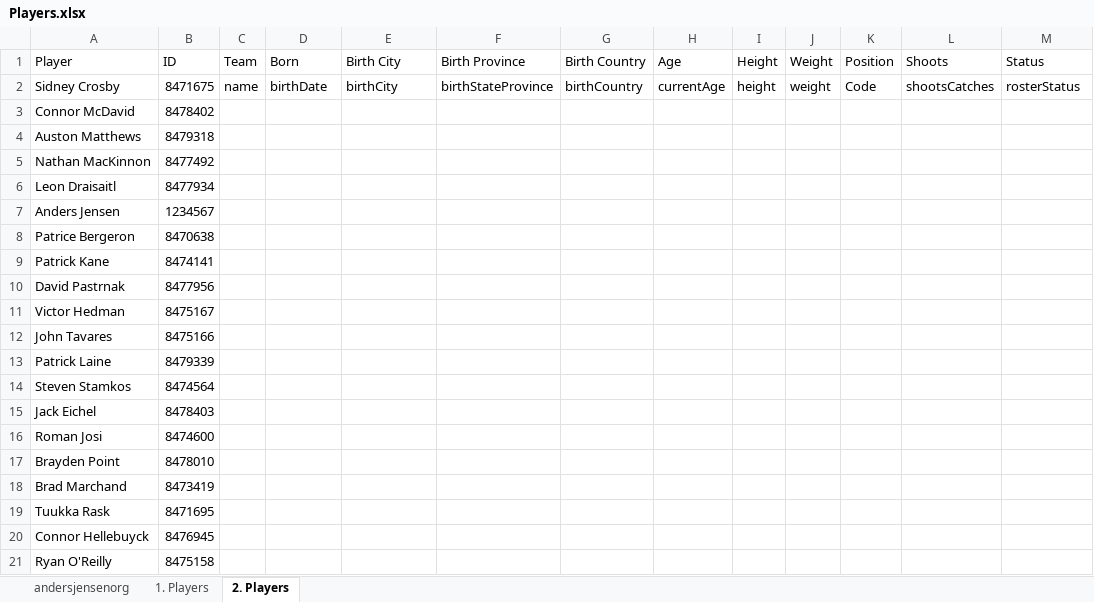
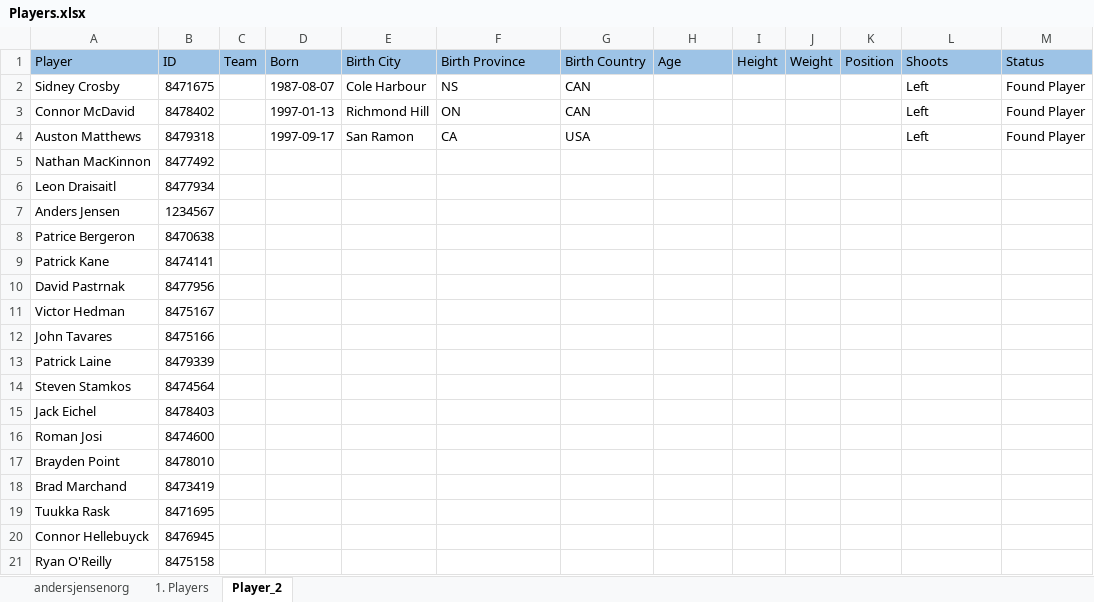
Before and after one commit to Jayavignesh-SolutionTech/Screen_Scarping-API, an Excel workbook: Players.xlsx, sheet Player_2, drawn as a sheet; values as stored, in another font and other column widths than the file's, no borders; the diff names each change by its address in the sheet, - before the commit and + after, or states it on an @@ line.

```diff
--- a/Players.xlsx (sheet Player_2)
+++ b/Players.xlsx (sheet Player_2)
-sheet tab: 2. Players
+sheet tab: Player_2
-A1:M1 fill: none
+A1:M1 fill: #9DC3E6
-C2 (Team): name
+C2 (Team): (empty)
-D2 (Born): birthDate
+D2 (Born): 1987-08-07
-E2 (Birth City): birthCity
+E2 (Birth City): Cole Harbour
-F2 (Birth Province): birthStateProvince
+F2 (Birth Province): NS
-G2 (Birth Country): birthCountry
+G2 (Birth Country): CAN
-H2 (Age): currentAge
+H2 (Age): (empty)
-I2 (Height): height
+I2 (Height): (empty)
-J2 (Weight): weight
+J2 (Weight): (empty)
-K2 (Position): Code
+K2 (Position): (empty)
-L2 (Shoots): shootsCatches
+L2 (Shoots): Left
-M2 (Status): rosterStatus
+M2 (Status): Found Player
-D3 (Born): (empty)
+D3 (Born): 1997-01-13
-E3 (Birth City): (empty)
+E3 (Birth City): Richmond Hill
-F3 (Birth Province): (empty)
+F3 (Birth Province): ON
-G3 (Birth Country): (empty)
+G3 (Birth Country): CAN
-L3:L4 (Shoots): (empty)
+L3:L4 (Shoots): Left
-M3:M4 (Status): (empty)
+M3:M4 (Status): Found Player
-D4 (Born): (empty)
+D4 (Born): 1997-09-17
-E4 (Birth City): (empty)
+E4 (Birth City): San Ramon
-F4 (Birth Province): (empty)
+F4 (Birth Province): CA
-G4 (Birth Country): (empty)
+G4 (Birth Country): USA
```
Also changed, not shown: sheet 1. Players, 14 other files.
